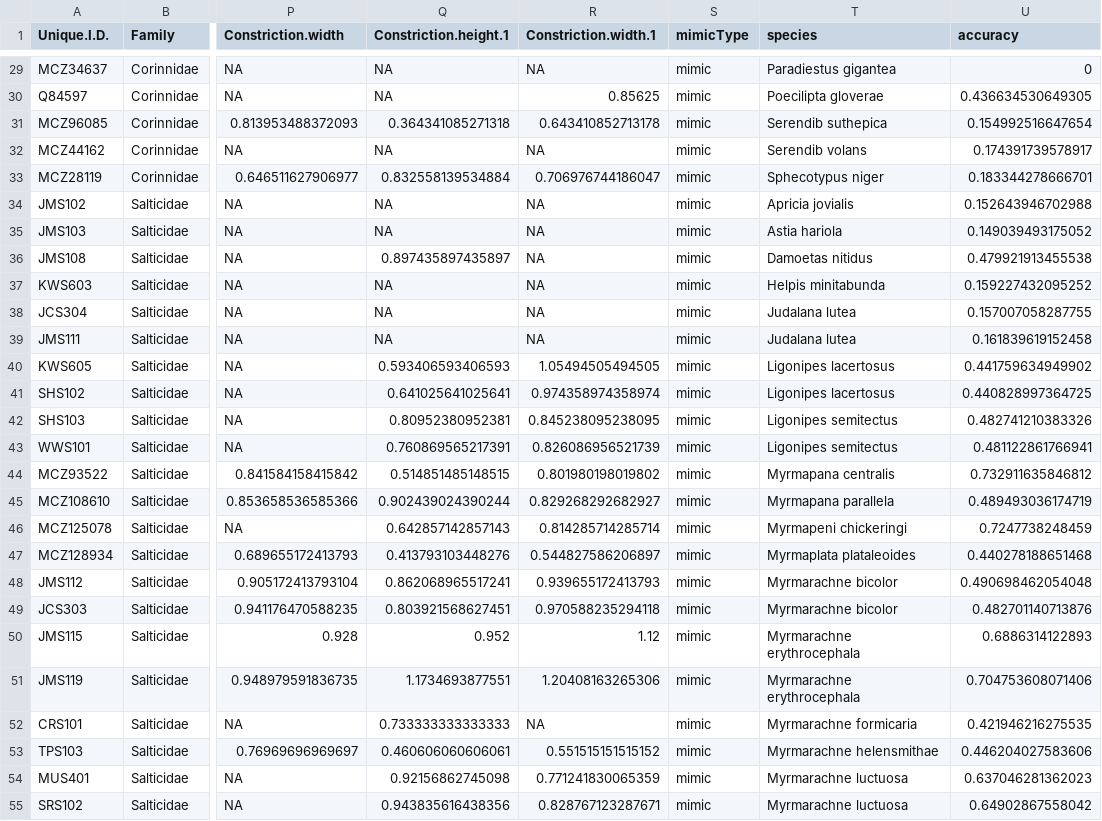
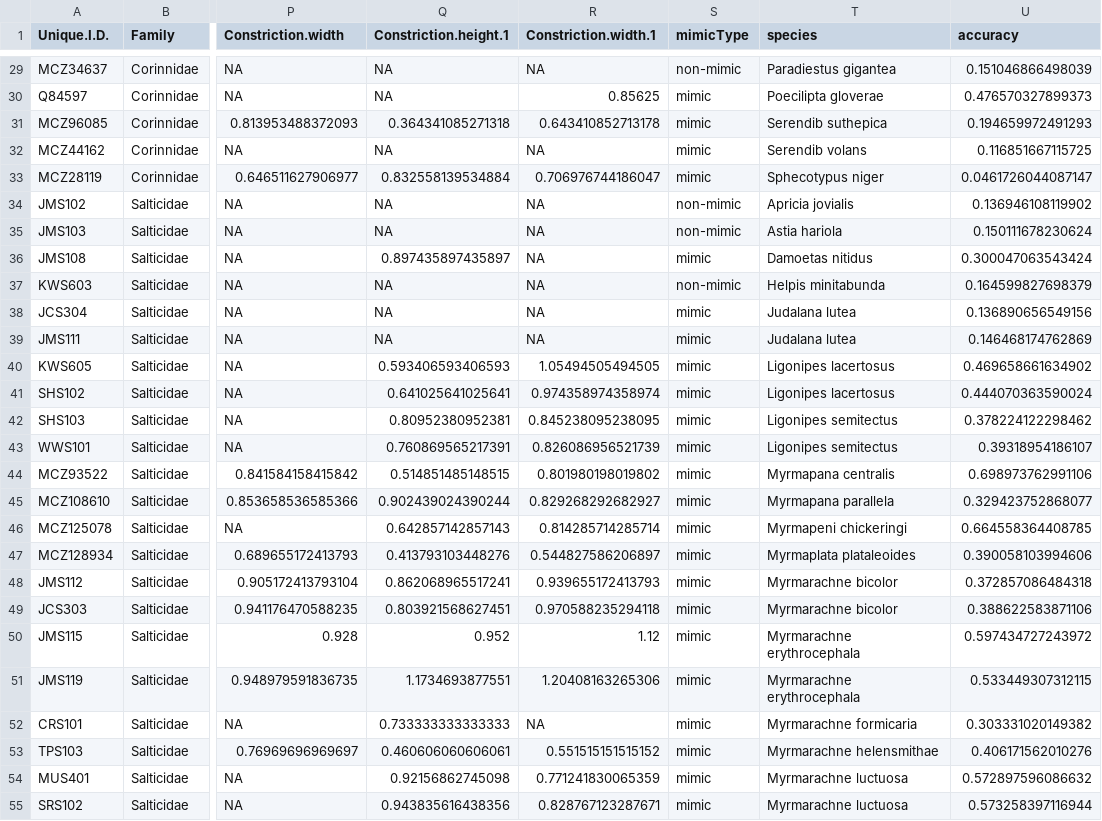
Before and after one commit to JimMcL/measuring-mimicry, a CSV file: LinearMorphometrics/output/Linear morphometrics-accuracy-individuals.csv, drawn as a sheet; only a part is shown, gaps mark what is left out; the diff covers the shown part only; the diff names each change by its address in the sheet, - before the commit and + after, or states it on an @@ line.

```diff
--- a/LinearMorphometrics/output/Linear morphometrics-accuracy-individuals.csv
+++ b/LinearMorphometrics/output/Linear morphometrics-accuracy-individuals.csv
-S29 (mimicType): mimic
+S29 (mimicType): non-mimic
-U29 (accuracy): 0
+U29 (accuracy): 0.151046866498039
-U30 (accuracy): 0.436634530649305
+U30 (accuracy): 0.476570327899373
-U31 (accuracy): 0.154992516647654
+U31 (accuracy): 0.194659972491293
-U32 (accuracy): 0.174391739578917
+U32 (accuracy): 0.116851667115725
-U33 (accuracy): 0.183344278666701
+U33 (accuracy): 0.0461726044087147
-S34:S35 (mimicType): mimic
+S34:S35 (mimicType): non-mimic
-U34 (accuracy): 0.152643946702988
+U34 (accuracy): 0.136946108119902
-U35 (accuracy): 0.149039493175052
+U35 (accuracy): 0.150111678230624
-U36 (accuracy): 0.479921913455538
+U36 (accuracy): 0.300047063543424
-S37 (mimicType): mimic
+S37 (mimicType): non-mimic
-U37 (accuracy): 0.159227432095252
+U37 (accuracy): 0.164599827698379
-U38 (accuracy): 0.157007058287755
+U38 (accuracy): 0.136890656549156
-U39 (accuracy): 0.161839619152458
+U39 (accuracy): 0.146468174762869
-U40 (accuracy): 0.441759634949902
+U40 (accuracy): 0.469658661634902
-U41 (accuracy): 0.440828997364725
+U41 (accuracy): 0.444070363590024
-U42 (accuracy): 0.482741210383326
+U42 (accuracy): 0.378224122298462
-U43 (accuracy): 0.481122861766941
+U43 (accuracy): 0.39318954186107
-U44 (accuracy): 0.732911635846812
+U44 (accuracy): 0.698973762991106
-U45 (accuracy): 0.489493036174719
+U45 (accuracy): 0.329423752868077
-U46 (accuracy): 0.7247738248459
+U46 (accuracy): 0.664558364408785
-U47 (accuracy): 0.440278188651468
+U47 (accuracy): 0.390058103994606
-U48 (accuracy): 0.490698462054048
+U48 (accuracy): 0.372857086484318
-U49 (accuracy): 0.482701140713876
+U49 (accuracy): 0.388622583871106
-U50 (accuracy): 0.6886314122893
+U50 (accuracy): 0.597434727243972
-U51 (accuracy): 0.704753608071406
+U51 (accuracy): 0.533449307312115
-U52 (accuracy): 0.421946216275535
+U52 (accuracy): 0.303331020149382
-U53 (accuracy): 0.446204027583606
+U53 (accuracy): 0.406171562010276
-U54 (accuracy): 0.637046281362023
+U54 (accuracy): 0.572897596086632
-U55 (accuracy): 0.64902867558042
+U55 (accuracy): 0.573258397116944
```
Also changed, not shown: 76 edited cells elsewhere in this file, LinearMorphometrics/data/Mimics.csv, LinearMorphometrics/output/Linear morphometrics-accuracy-species.csv, 5 other files.
